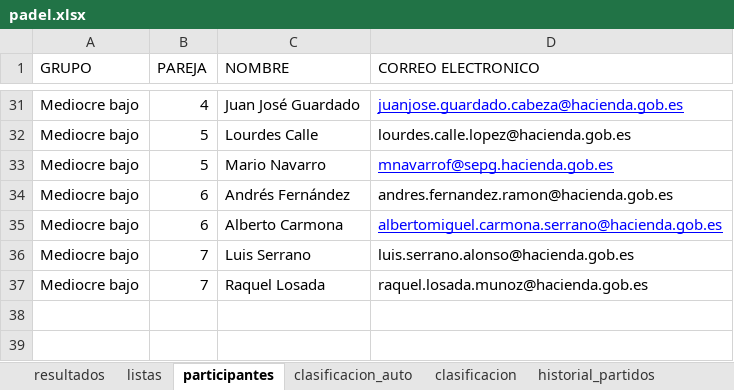
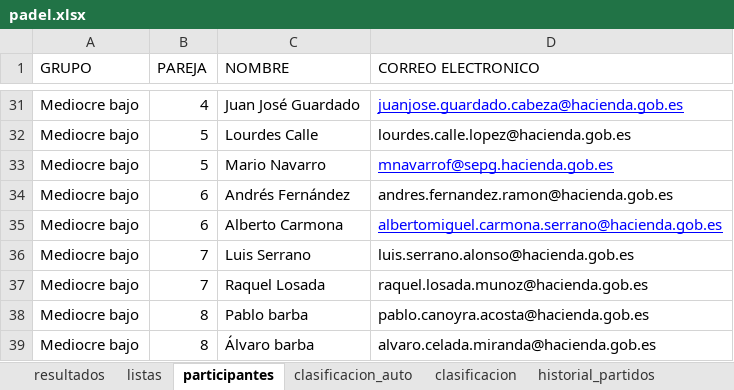
Before and after one commit to lcalle268/campeonato-padel, an Excel workbook: padel.xlsx, sheet participantes, drawn as a sheet; only a part is shown, gaps mark what is left out; values as stored, in another font and other column widths than the file's, no borders; the diff names each change by its address in the sheet, - before the commit and + after, or states it on an @@ line.

```diff
--- a/padel.xlsx (sheet participantes)
+++ b/padel.xlsx (sheet participantes)
+row 38: Mediocre bajo | 8 | Pablo barba | pablo.canoyra.acosta@hacienda.gob.es
+row 39: Mediocre bajo | 8 | Álvaro barba | alvaro.celada.miranda@hacienda.gob.es
```
Also changed, not shown: sheet resultados, sheet historial_partidos, sheet clasificacion, sheet clasificacion_auto.
